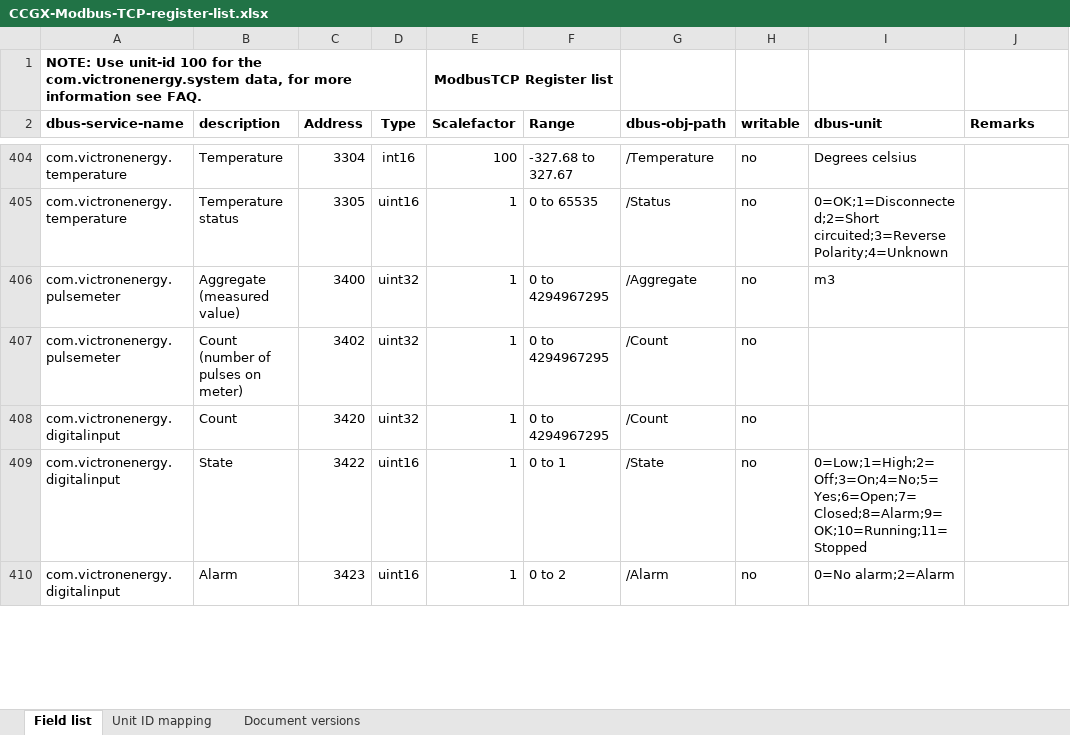
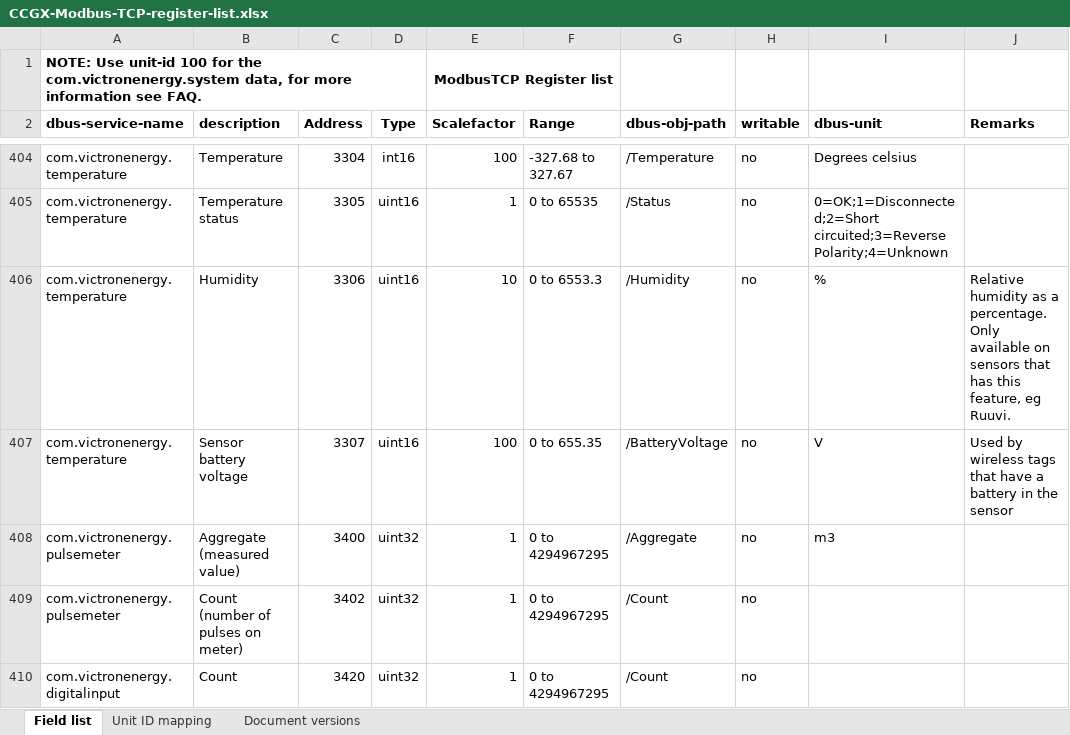
Before and after one commit to victronenergy/dbus_modbustcp, an Excel workbook: CCGX-Modbus-TCP-register-list.xlsx, sheet Field list, drawn as a sheet; only a part is shown, gaps mark what is left out; the shorter side is filled out with more unchanged rows; values as stored, in another font and other column widths than the file's, no borders; the diff names each change by its address in the sheet, - before the commit and + after, or states it on an @@ line.

Commit message:
temperature sensors: humidity and battery voltage
This is for Ruuvi sensors that have an onboard battery and
humidity sensing.

```diff
--- a/CCGX-Modbus-TCP-register-list.xlsx (sheet Field list)
+++ b/CCGX-Modbus-TCP-register-list.xlsx (sheet Field list)
+row 406: com.victronenergy.temperature | Humidity | 3306 | uint16 | 10 | 0 to 6553.3 | /Humidity | no | % | Relative humidity as a percentage. Only available on sensors that has this feature, eg Ruuvi.
+row 407: com.victronenergy.temperature | Sensor battery voltage | 3307 | uint16 | 100 | 0 to 655.35 | /BatteryVoltage | no | V | Used by wireless tags that have a battery in the sensor
```
Also changed, not shown: sheet Document versions, 1 other file.
